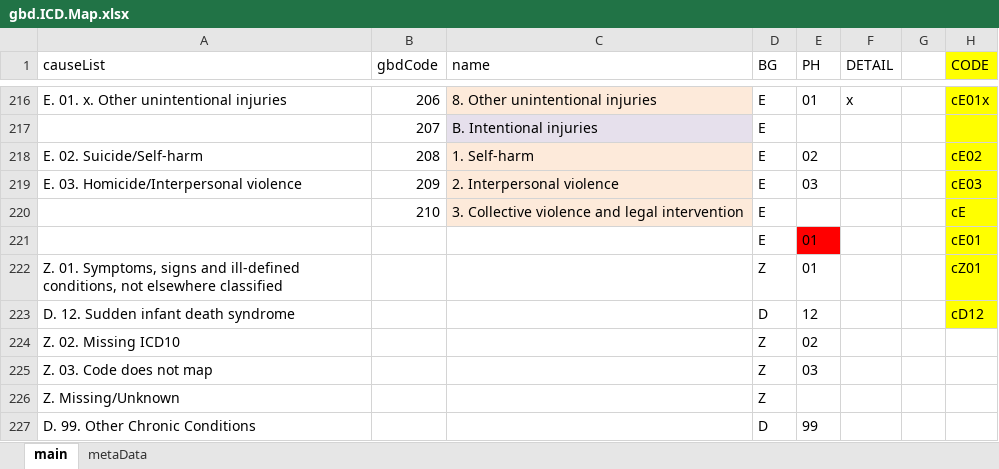
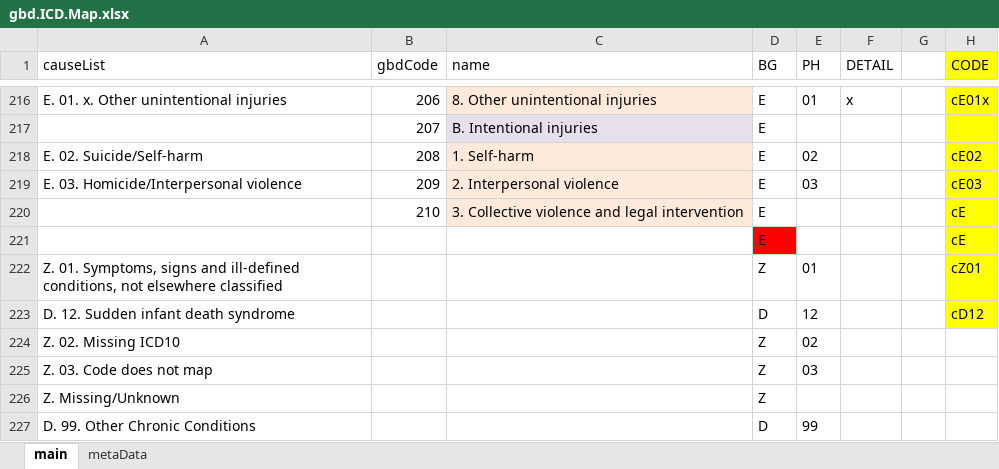
Before and after one commit to mcSamuelDataSci/CACommunityBurden, an Excel workbook: myCBD/myInfo/gbd.ICD.Map.xlsx, sheet main, drawn as a sheet; only a part is shown, gaps mark what is left out; values as stored, in another font and other column widths than the file's, no borders; the diff names each change by its address in the sheet, - before the commit and + after, or states it on an @@ line.

```diff
--- a/myCBD/myInfo/gbd.ICD.Map.xlsx (sheet main)
+++ b/myCBD/myInfo/gbd.ICD.Map.xlsx (sheet main)
-D221 fill: none
+D221 fill: #FF0000
-E221 (PH): 01
+E221 (PH): (empty)
-E221 fill: #FF0000
+E221 fill: none
-H221 (CODE): cE01
+H221 (CODE): cE
```
Also changed, not shown: 1 other file.
